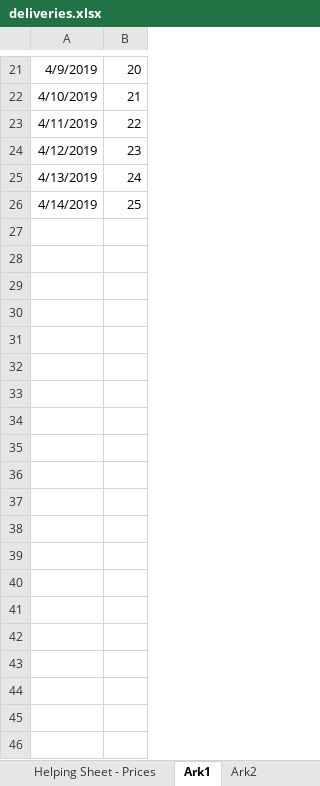
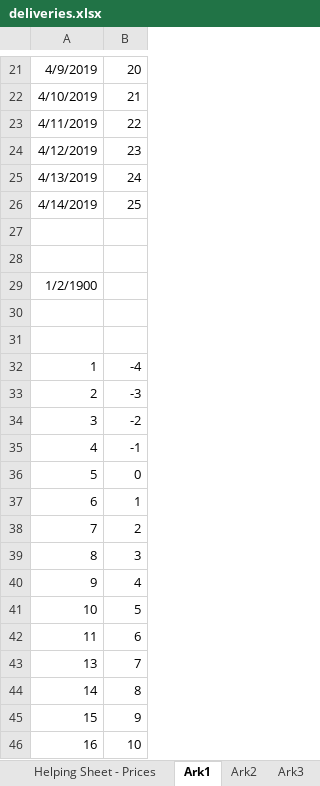
Before and after one commit to ismail-codar/Chris-Tora-master, an Excel workbook: input_data/deliveries.xlsx, sheet Ark1, drawn as a sheet; only a part is shown, gaps mark what is left out; values as stored, in another font and other column widths than the file's, no borders; the diff covers the shown part only; the diff names each change by its address in the sheet, - before the commit and + after, or states it on an @@ line.

```diff
--- a/input_data/deliveries.xlsx (sheet Ark1)
+++ b/input_data/deliveries.xlsx (sheet Ark1)
+sheet tab: Ark3
+row 27: (empty)
+row 28: (empty)
+row 29: 1/2/1900
+row 30: (empty)
+row 31: (empty)
+row 32: 1 | -4
+row 33: 2 | -3
+row 34: 3 | -2
+row 35: 4 | -1
+row 36: 5 | 0
+row 37: 6 | 1
+row 38: 7 | 2
+row 39: 8 | 3
+row 40: 9 | 4
+row 41: 10 | 5
+row 42: 11 | 6
+row 43: 13 | 7
+row 44: 14 | 8
+row 45: 15 | 9
+row 46: 16 | 10
```
Also changed, not shown: 9 added rows elsewhere in this sheet, sheet Delivery, input_data/orders.xlsx, 2 other files.
